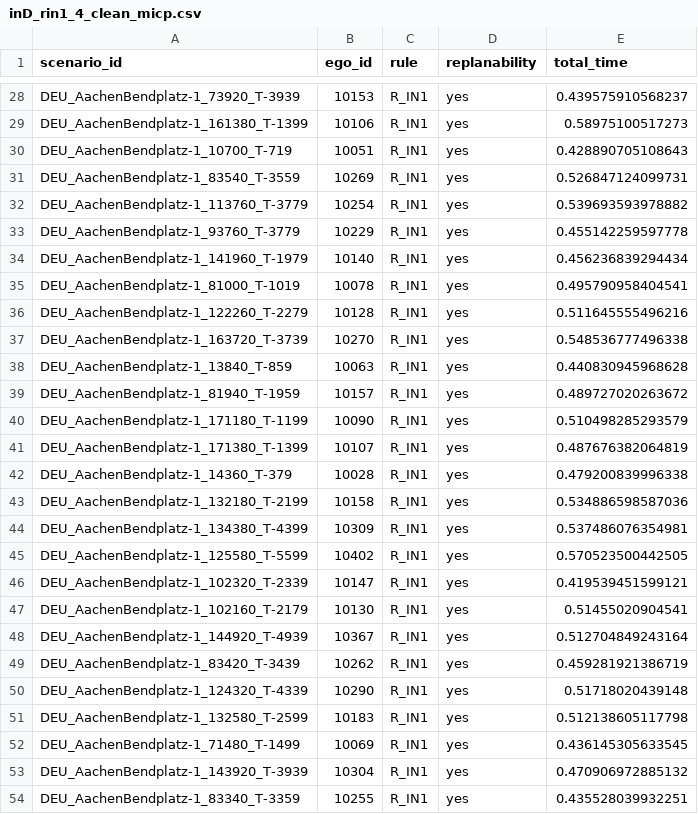
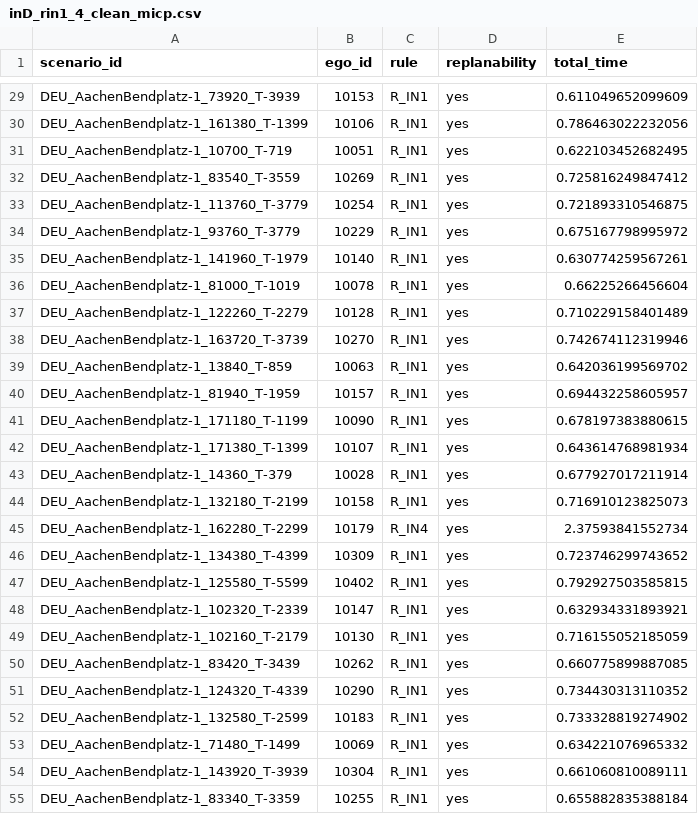
Before and after one commit to LiShuaiyi/vp-repairer, a CSV file: evaluation/plot/inD_rin1_4_clean_micp.csv, drawn as a sheet; only a part is shown, gaps mark what is left out; removed rows and columns are numbered as before the commit, all else as after; the diff covers the shown part only; the diff names each change by its address in the sheet, - before the commit and + after, or states it on an @@ line.

```diff
--- a/evaluation/plot/inD_rin1_4_clean_micp.csv
+++ b/evaluation/plot/inD_rin1_4_clean_micp.csv
-E29 (total_time): 0.439575910568237
+E29 (total_time): 0.611049652099609
-E30 (total_time): 0.58975100517273
+E30 (total_time): 0.786463022232056
-E31 (total_time): 0.428890705108643
+E31 (total_time): 0.622103452682495
-E32 (total_time): 0.526847124099731
+E32 (total_time): 0.725816249847412
-E33 (total_time): 0.539693593978882
+E33 (total_time): 0.721893310546875
-E34 (total_time): 0.455142259597778
+E34 (total_time): 0.675167798995972
-E35 (total_time): 0.456236839294434
+E35 (total_time): 0.630774259567261
-E36 (total_time): 0.495790958404541
+E36 (total_time): 0.66225266456604
-E37 (total_time): 0.511645555496216
+E37 (total_time): 0.710229158401489
-E38 (total_time): 0.548536777496338
+E38 (total_time): 0.742674112319946
-E39 (total_time): 0.440830945968628
+E39 (total_time): 0.642036199569702
-E40 (total_time): 0.489727020263672
+E40 (total_time): 0.694432258605957
-E41 (total_time): 0.510498285293579
+E41 (total_time): 0.678197383880615
-E42 (total_time): 0.487676382064819
+E42 (total_time): 0.643614768981934
-E43 (total_time): 0.479200839996338
+E43 (total_time): 0.677927017211914
-E44 (total_time): 0.534886598587036
+E44 (total_time): 0.716910123825073
+row 45: DEU_AachenBendplatz-1_162280_T-2299 | 10179 | R_IN4 | yes | 2.37593841552734
-E46 (total_time): 0.537486076354981
+E46 (total_time): 0.723746299743652
-E47 (total_time): 0.570523500442505
+E47 (total_time): 0.792927503585815
-E48 (total_time): 0.419539451599121
+E48 (total_time): 0.632934331893921
-E49 (total_time): 0.51455020904541
+E49 (total_time): 0.716155052185059
-row 48: DEU_AachenBendplatz-1_144920_T-4939 | 10367 | R_IN1 | yes | 0.512704849243164
-E50 (total_time): 0.459281921386719
+E50 (total_time): 0.660775899887085
-E51 (total_time): 0.51718020439148
+E51 (total_time): 0.734430313110352
-E52 (total_time): 0.512138605117798
+E52 (total_time): 0.733328819274902
-E53 (total_time): 0.436145305633545
+E53 (total_time): 0.634221076965332
-E54 (total_time): 0.470906972885132
+E54 (total_time): 0.661060810089111
-E55 (total_time): 0.435528039932251
+E55 (total_time): 0.655882835388184
```
Also changed, not shown: 7 added rows, 1 removed row and 63 edited cells elsewhere in this file, 1 other file.
